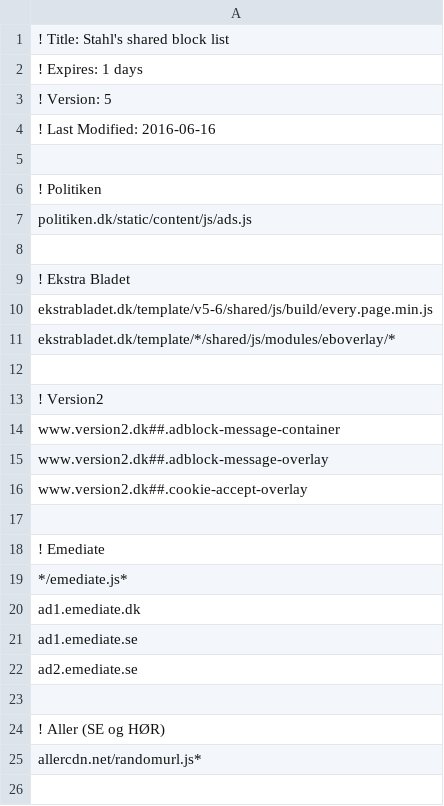
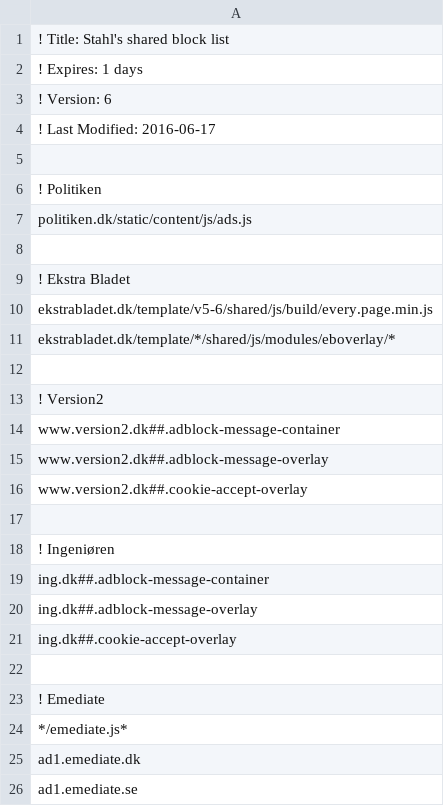
Before and after one commit to emilstahl/blocklist, a CSV file: block.csv, drawn as a sheet; only a part is shown; the shorter side is filled out with more unchanged rows.

Commit message:
Added Ingeniøren (ing.dk)

```diff
--- a/block.csv
+++ b/block.csv
@@ -2,4 +2,4 @@
 ! Expires: 1 days
-! Version: 5
-! Last Modified: 2016-06-16
+! Version: 6
+! Last Modified: 2016-06-17
 
@@ -16,2 +16,7 @@ www.version2.dk##.adblock-message-overlay
 www.version2.dk##.cookie-accept-overlay
+
+! Ingeniøren
+ing.dk##.adblock-message-container
+ing.dk##.adblock-message-overlay
+ing.dk##.cookie-accept-overlay
 
```
